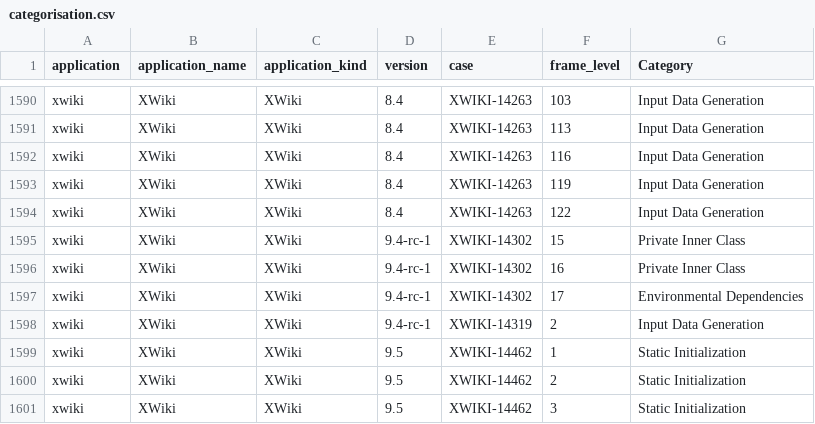
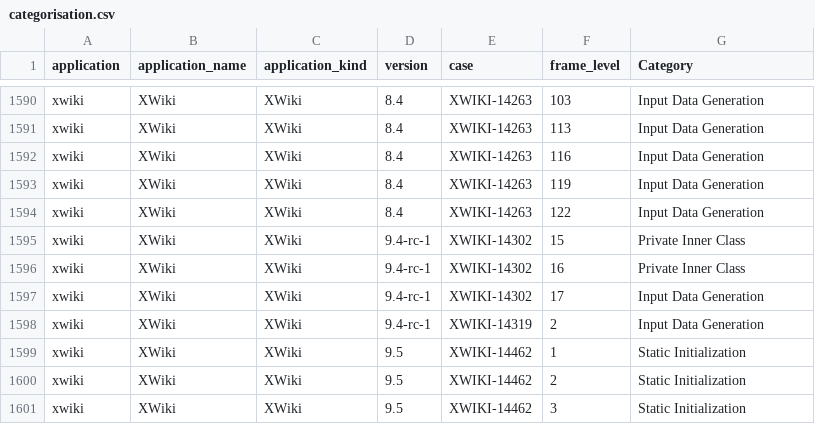
Before and after one commit to STAMP-project/EvoCrash-JCrashPack-application, a CSV file: results/manual-analysis/categorisation.csv, drawn as a sheet; only a part is shown, gaps mark what is left out.

Commit message:
Update category of XWIKI-14302 frame 17

```diff
--- a/results/manual-analysis/categorisation.csv
+++ b/results/manual-analysis/categorisation.csv
@@ -1596,3 +1596,3 @@ xwiki,XWiki,XWiki,9.4-rc-1,XWIKI-14302,15,Private Inner Class
 xwiki,XWiki,XWiki,9.4-rc-1,XWIKI-14302,16,Private Inner Class
-xwiki,XWiki,XWiki,9.4-rc-1,XWIKI-14302,17,Environmental Dependencies
+xwiki,XWiki,XWiki,9.4-rc-1,XWIKI-14302,17,Input Data Generation
 xwiki,XWiki,XWiki,9.4-rc-1,XWIKI-14319,2,Input Data Generation
```
